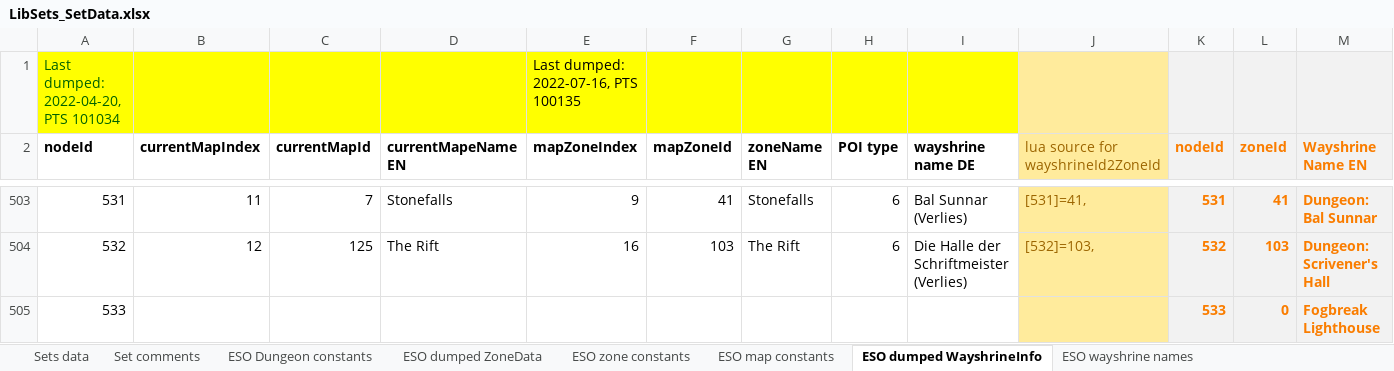
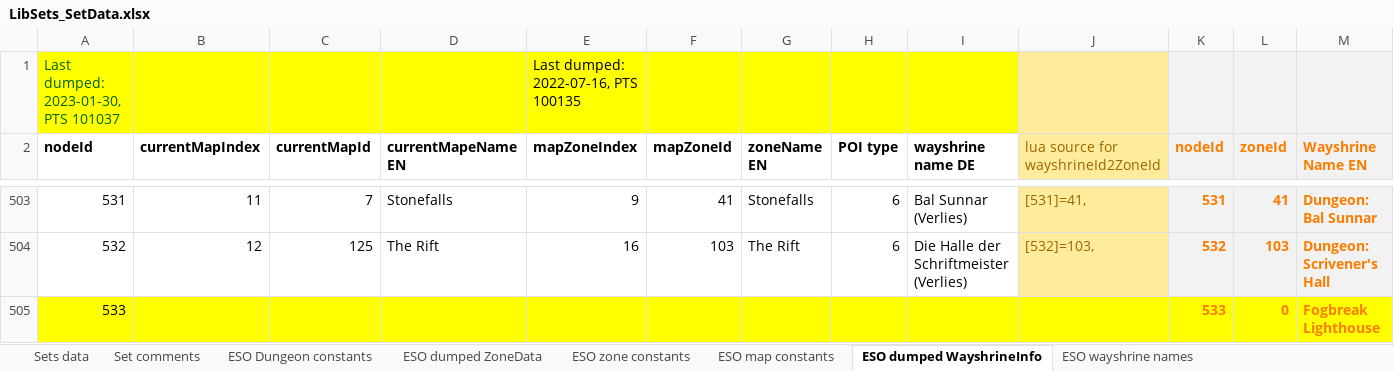
Before and after one commit to Baertram/LibSets, an Excel workbook: LibSets/LibSets_SetData.xlsx, sheet ESO dumped WayshrineInfo, drawn as a sheet; only a part is shown, gaps mark what is left out; values as stored, in another font and other column widths than the file's, no borders; the diff covers the shown part only; the diff names each change by its address in the sheet, - before the commit and + after, or states it on an @@ line.

Commit message:
LibSets v0.53 -Added new constant DLC_SCRIBES_OF_FATE -Added new sets of DLC Scribes of Fate -Updated set names of all sets -Updated set drop locations -Updated wayshrine data -Updated set to zone lookup table -Updated sets data of all sets (weapon, armor, jewelry, equipType, itemIds)

```diff
--- a/LibSets/LibSets_SetData.xlsx (sheet ESO dumped WayshrineInfo)
+++ b/LibSets/LibSets_SetData.xlsx (sheet ESO dumped WayshrineInfo)
-A1 (nodeId): Last dumped: 2022-04-20, PTS 101034
+A1 (nodeId): Last dumped: 2023-01-30, PTS 101037
-A505:I505 fill: none
+A505:I505 fill: #FFFF00
-J505 fill: #FFEB9C
+J505 fill: #FFFF00
-K505:M505 fill: #F2F2F2
+K505:M505 fill: #FFFF00
```
Also changed, not shown: cell formats elsewhere in this sheet, sheet Set comments, sheet ESO map constants, sheet SetCollectionsMapToZoneId, sheet ESO Dungeon constants, sheet ESO dumped ZoneData, sheet ESO zone constants, 1 more sheet, 1 other file.
